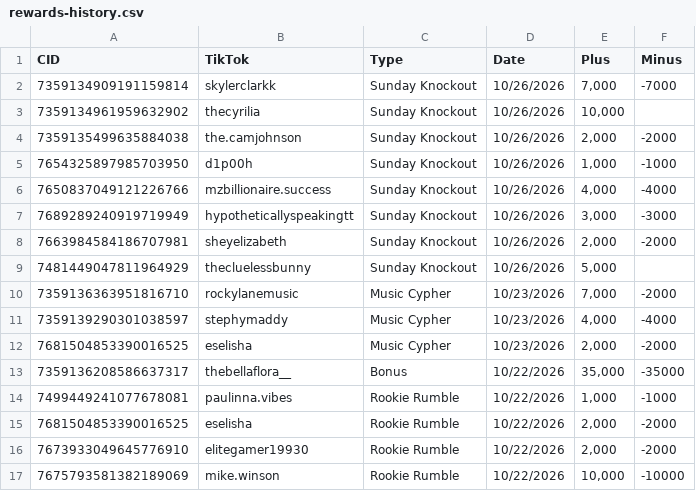
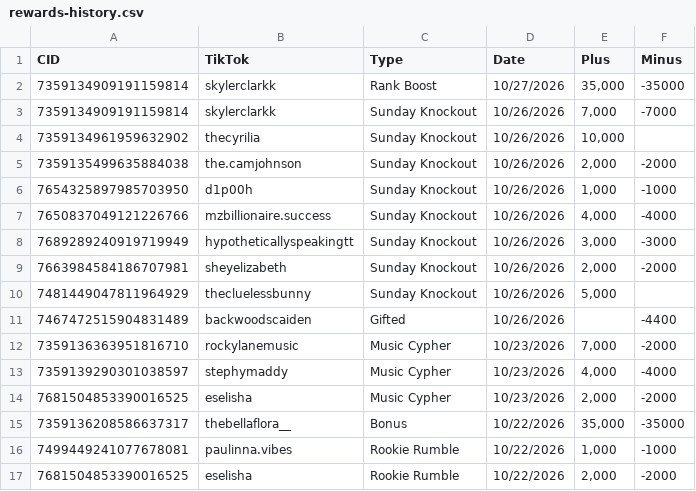
Before and after one commit to ceyre-boop/TABOOST_Platfrom, a CSV file: data/rewards-history.csv, drawn as a sheet; only a part is shown; the shorter side is filled out with more unchanged rows.

Commit message:
Auto-sync: Rewards @ 2026-10-27T17:08:23.058Z

```diff
--- a/data/rewards-history.csv
+++ b/data/rewards-history.csv
@@ -1,2 +1,3 @@
 CID,TikTok,Type,Date,Plus,Minus
+7359134909191159814,skylerclarkk,Rank Boost,10/27/2026,"35,000",-35000
 7359134909191159814,skylerclarkk,Sunday Knockout,10/26/2026,"7,000",-7000
@@ -9,2 +10,3 @@ CID,TikTok,Type,Date,Plus,Minus
 7481449047811964929,thecluelessbunny,Sunday Knockout,10/26/2026,"5,000",
+7467472515904831489,backwoodscaiden,Gifted,10/26/2026,,-4400
 7359136363951816710,rockylanemusic,Music Cypher,10/23/2026,"7,000",-2000
```
